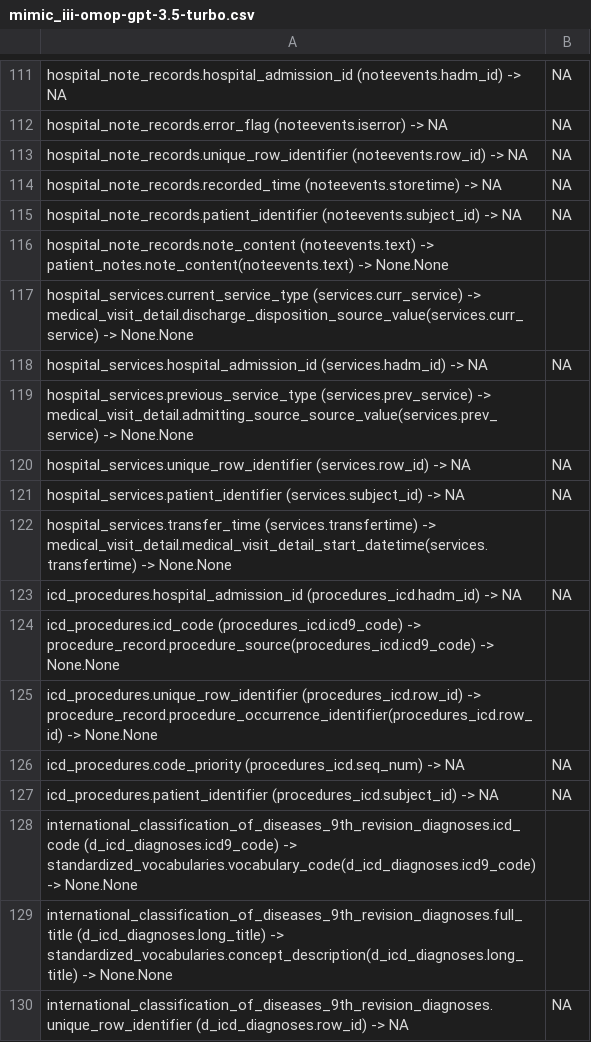
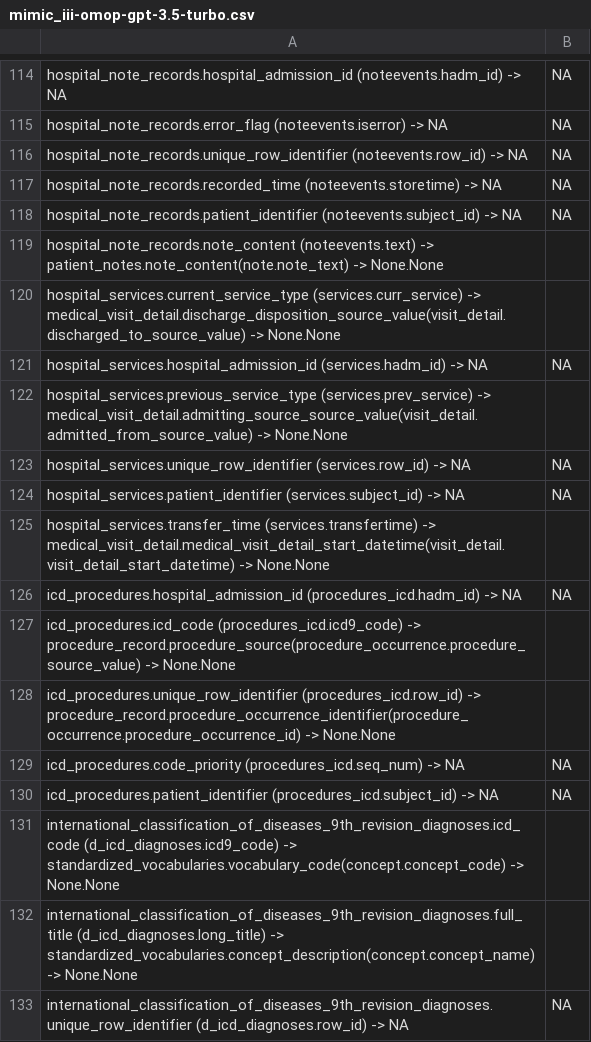
Before and after one commit to knowledge-fusion/LLMatch, a CSV file: dataset/ground_truth_files/mimic_iii-omop-gpt-3.5-turbo.csv, drawn as a sheet; only a part is shown, gaps mark what is left out; the diff covers the shown part only.

```diff
--- a/dataset/ground_truth_files/mimic_iii-omop-gpt-3.5-turbo.csv
+++ b/dataset/ground_truth_files/mimic_iii-omop-gpt-3.5-turbo.csv
@@ -115,16 +118,16 @@ hospital_note_records.recorded_time (noteevents.storetime) -> NA,NA
 hospital_note_records.patient_identifier (noteevents.subject_id) -> NA,NA
-hospital_note_records.note_content (noteevents.text) -> patient_notes.note_content(noteevents.text) -> None.None
-hospital_services.current_service_type (services.curr_service) -> medical_visit_detail.discharge_disposition_source_value(services.curr_service) -> None.None
+hospital_note_records.note_content (noteevents.text) -> patient_notes.note_content(note.note_text) -> None.None
+hospital_services.current_service_type (services.curr_service) -> medical_visit_detail.discharge_disposition_source_value(visit_detail.discharged_to_source_value) -> None.None
 hospital_services.hospital_admission_id (services.hadm_id) -> NA,NA
-hospital_services.previous_service_type (services.prev_service) -> medical_visit_detail.admitting_source_source_value(services.prev_service) -> None.None
+hospital_services.previous_service_type (services.prev_service) -> medical_visit_detail.admitting_source_source_value(visit_detail.admitted_from_source_value) -> None.None
 hospital_services.unique_row_identifier (services.row_id) -> NA,NA
 hospital_services.patient_identifier (services.subject_id) -> NA,NA
-hospital_services.transfer_time (services.transfertime) -> medical_visit_detail.medical_visit_detail_start_datetime(services.transfertime) -> None.None
+hospital_services.transfer_time (services.transfertime) -> medical_visit_detail.medical_visit_detail_start_datetime(visit_detail.visit_detail_start_datetime) -> None.None
 icd_procedures.hospital_admission_id (procedures_icd.hadm_id) -> NA,NA
-icd_procedures.icd_code (procedures_icd.icd9_code) -> procedure_record.procedure_source(procedures_icd.icd9_code) -> None.None
-icd_procedures.unique_row_identifier (procedures_icd.row_id) -> procedure_record.procedure_occurrence_identifier(procedures_icd.row_id) -> None.None
+icd_procedures.icd_code (procedures_icd.icd9_code) -> procedure_record.procedure_source(procedure_occurrence.procedure_source_value) -> None.None
+icd_procedures.unique_row_identifier (procedures_icd.row_id) -> procedure_record.procedure_occurrence_identifier(procedure_occurrence.procedure_occurrence_id) -> None.None
 icd_procedures.code_priority (procedures_icd.seq_num) -> NA,NA
 icd_procedures.patient_identifier (procedures_icd.subject_id) -> NA,NA
-international_classification_of_diseases_9th_revision_diagnoses.icd_code (d_icd_diagnoses.icd9_code) -> standardized_vocabularies.vocabulary_code(d_icd_diagnoses.icd9_code) -> None.None
-international_classification_of_diseases_9th_revision_diagnoses.full_title (d_icd_diagnoses.long_title) -> standardized_vocabularies.concept_description(d_icd_diagnoses.long_title) -> None.None
+international_classification_of_diseases_9th_revision_diagnoses.icd_code (d_icd_diagnoses.icd9_code) -> standardized_vocabularies.vocabulary_code(concept.concept_code) -> None.None
+international_classification_of_diseases_9th_revision_diagnoses.full_title (d_icd_diagnoses.long_title) -> standardized_vocabularies.concept_description(concept.concept_name) -> None.None
 international_classification_of_diseases_9th_revision_diagnoses.unique_row_identifier (d_icd_diagnoses.row_id) -> NA,NA
```
Also changed, not shown: 6 added rows, 4 removed rows and 108 edited cells elsewhere in this file, dataset/ground_truth_files/cprd_gold-omop-gpt-3.5-turbo.csv, dataset/ground_truth_files/cprd_gold-omop-gpt-4o-mini.csv, 14 other files.
